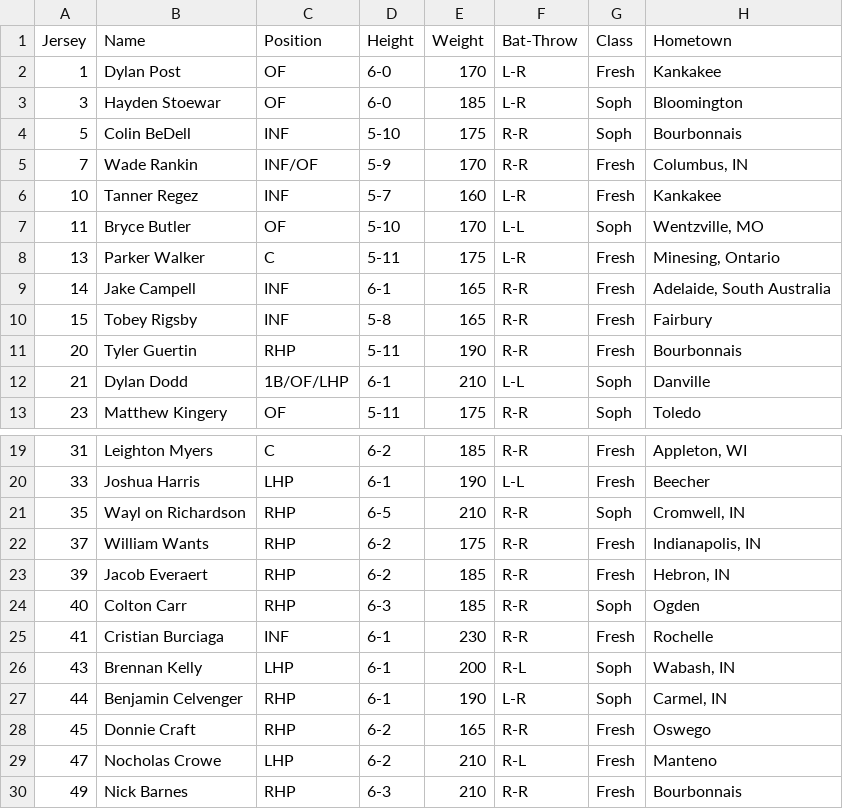
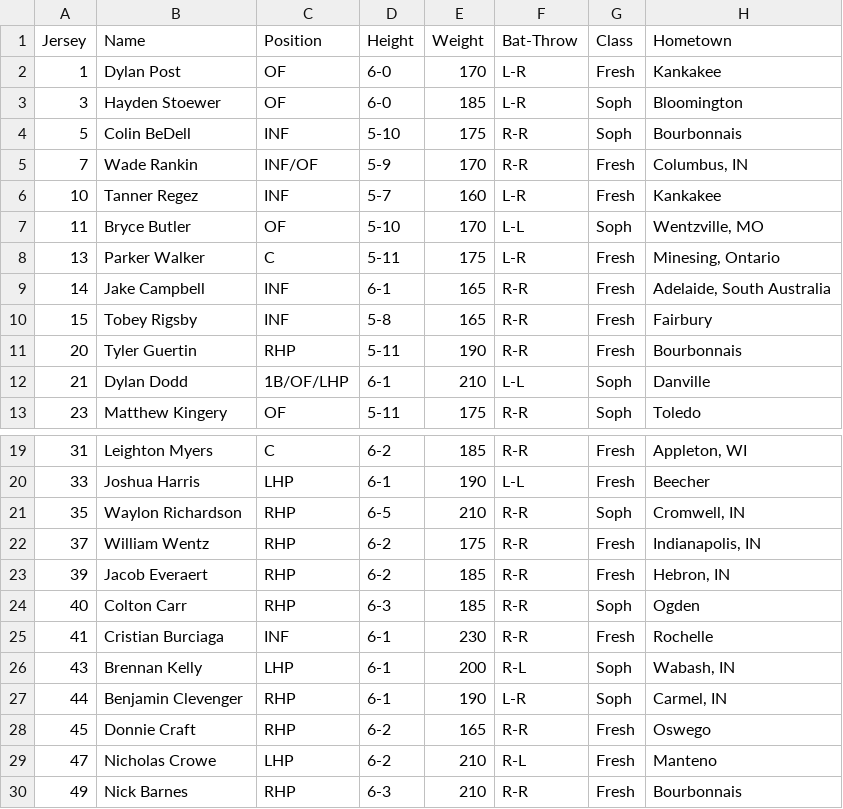
Before and after one commit to wdzajicek/athletics-mockup, a CSV file: _data/baseball-roster.csv, drawn as a sheet; only a part is shown, gaps mark what is left out.

Commit message:
Updated '_data/baseball-roster.csv' via CloudCannon

```diff
--- a/_data/baseball-roster.csv
+++ b/_data/baseball-roster.csv
@@ -2,3 +2,3 @@ Jersey,Name,Position,Height,Weight,Bat-Throw,Class,Hometown
 1,Dylan Post,OF,6-0,170,L-R,Fresh,Kankakee
-3,Hayden Stoewar,OF,6-0,185,L-R,Soph,Bloomington
+3,Hayden Stoewer,OF,6-0,185,L-R,Soph,Bloomington
 5,Colin BeDell,INF,5-10,175,R-R,Soph,Bourbonnais
@@ -8,3 +8,3 @@ Jersey,Name,Position,Height,Weight,Bat-Throw,Class,Hometown
 13,Parker Walker,C,5-11,175,L-R,Fresh,"Minesing, Ontario"
-14,Jake Campell,INF,6-1,165,R-R,Fresh,"Adelaide, South Australia"
+14,Jake Campbell,INF,6-1,165,R-R,Fresh,"Adelaide, South Australia"
 15,Tobey Rigsby,INF,5-8,165,R-R,Fresh,Fairbury
@@ -20,4 +20,4 @@ Jersey,Name,Position,Height,Weight,Bat-Throw,Class,Hometown
 33,Joshua Harris,LHP,6-1,190,L-L,Fresh,Beecher
-35,Wayl on Richardson,RHP,6-5,210,R-R,Soph,"Cromwell, IN"
-37,William Wants,RHP,6-2,175,R-R,Fresh,"Indianapolis, IN"
+35,Waylon Richardson,RHP,6-5,210,R-R,Soph,"Cromwell, IN"
+37,William Wentz,RHP,6-2,175,R-R,Fresh,"Indianapolis, IN"
 39,Jacob Everaert,RHP,6-2,185,R-R,Fresh,"Hebron, IN"
@@ -26,5 +26,5 @@ Jersey,Name,Position,Height,Weight,Bat-Throw,Class,Hometown
 43,Brennan Kelly,LHP,6-1,200,R-L,Soph,"Wabash, IN"
-44,Benjamin Celvenger,RHP,6-1,190,L-R,Soph,"Carmel, IN"
+44,Benjamin Clevenger,RHP,6-1,190,L-R,Soph,"Carmel, IN"
 45,Donnie Craft,RHP,6-2,165,R-R,Fresh,Oswego
-47,Nocholas Crowe,LHP,6-2,210,R-L,Fresh,Manteno
+47,Nicholas Crowe,LHP,6-2,210,R-L,Fresh,Manteno
 49,Nick Barnes,RHP,6-3,210,R-R,Fresh,Bourbonnais
```
